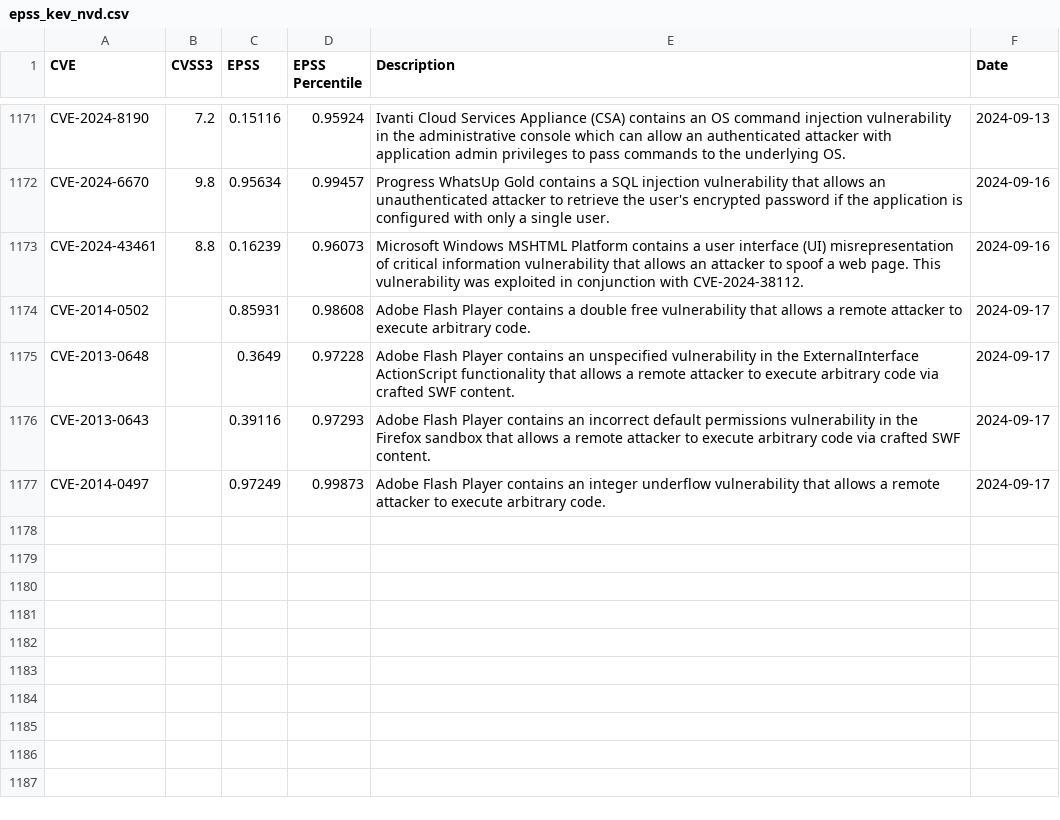
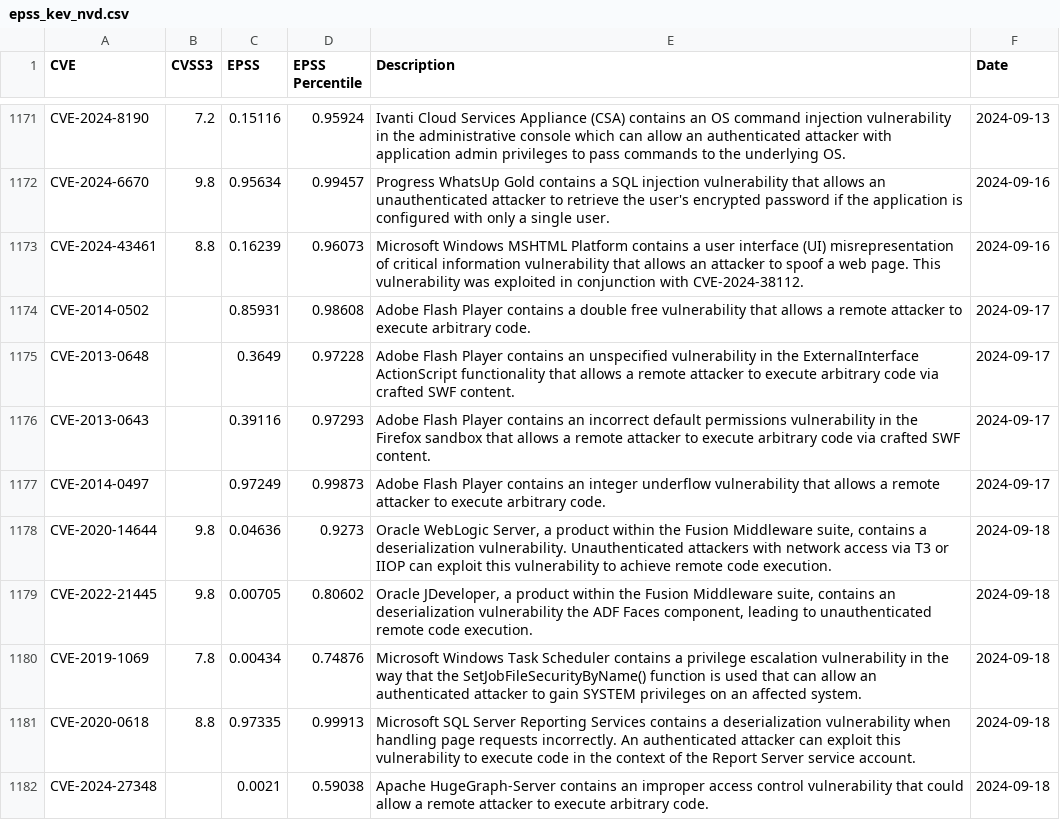
Before and after one commit to y0sh188/KEV_EPSS_Clone, a CSV file: epss_kev_nvd.csv, drawn as a sheet; only a part is shown, gaps mark what is left out.

```diff
--- a/epss_kev_nvd.csv
+++ b/epss_kev_nvd.csv
@@ -1177 +1177,6 @@ CVE-2013-0643,,0.39116,0.97293,Adobe Flash Player contains an incorrect default
 CVE-2014-0497,,0.97249,0.99873,Adobe Flash Player contains an integer underflow vulnerability that allows a remote attacker to execute arbitrary code.,2024-09-17
+CVE-2020-14644,9.8,0.04636,0.9273,"Oracle WebLogic Server, a product within the Fusion Middleware suite, contains a deserialization vulnerability. Unauthenticated attackers with network access via T3 or IIOP can exploit this vulnerability to achieve remote code execution.",2024-09-18
+CVE-2022-21445,9.8,0.00705,0.80602,"Oracle JDeveloper, a product within the Fusion Middleware suite, contains an deserialization vulnerability the ADF Faces component, leading to unauthenticated remote code execution.",2024-09-18
+CVE-2019-1069,7.8,0.00434,0.74876,Microsoft Windows Task Scheduler contains a privilege escalation vulnerability in the way that the SetJobFileSecurityByName() function is used that can allow an authenticated attacker to gain SYSTEM privileges on an affected system.,2024-09-18
+CVE-2020-0618,8.8,0.97335,0.99913,Microsoft SQL Server Reporting Services contains a deserialization vulnerability when handling page requests incorrectly. An authenticated attacker can exploit this vulnerability to execute code in the context of the Report Server service account.,2024-09-18
+CVE-2024-27348,,0.0021,0.59038,Apache HugeGraph-Server contains an improper access control vulnerability that could allow a remote attacker to execute arbitrary code.,2024-09-18
```
Also changed, not shown: 2 other files.
